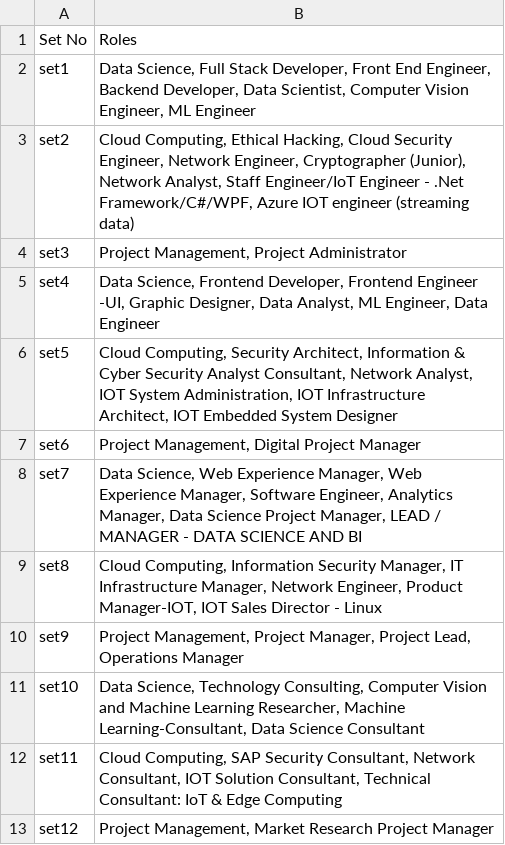
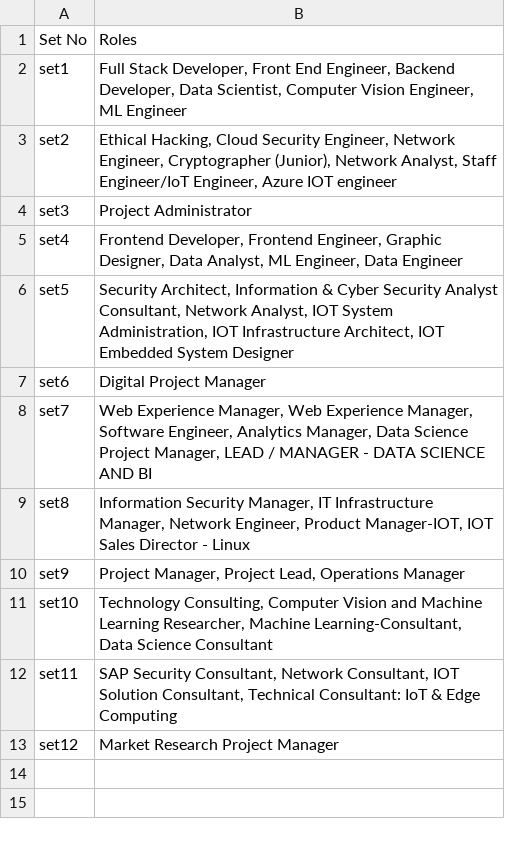
Before and after one commit to YashJoshi2109/Edukrishnaa_prod, a CSV file: BE.csv, drawn as a sheet.

```diff
--- a/BE.csv
+++ b/BE.csv
@@ -1,20 +1,14 @@
 Set No,Roles
-set1," Data Science, Full Stack Developer, Front End Engineer,  Backend Developer, Data Scientist, Computer Vision Engineer,  ML Engineer
-                                        "
-set2," Cloud Computing, Ethical Hacking, Cloud Security Engineer, Network Engineer, Cryptographer (Junior), Network Analyst, Staff Engineer/IoT Engineer - .Net Framework/C#/WPF,  Azure IOT engineer (streaming data)
-
-
- "
-set3," Project Management, Project Administrator  "
-set4," Data Science, Frontend Developer, Frontend Engineer -UI, Graphic Designer, Data Analyst, ML Engineer, Data Engineer
-
-
-"
-set5," Cloud Computing, Security Architect, Information & Cyber Security Analyst Consultant, Network Analyst, IOT System Administration, IOT Infrastructure Architect, IOT Embedded System Designer "
-set6," Project Management, Digital Project Manager "
-set7," Data Science, Web Experience Manager, Web Experience Manager, Software Engineer, Analytics Manager, Data Science Project Manager,   LEAD / MANAGER - DATA SCIENCE AND BI"
-set8," Cloud Computing, Information Security Manager, IT Infrastructure Manager, Network Engineer, Product Manager-IOT, IOT Sales Director - Linux"
-set9," Project Management, Project Manager, Project Lead, Operations Manager  "
-set10," Data Science, Technology Consulting, Computer Vision and Machine Learning Researcher, Machine Learning-Consultant, Data Science Consultant  "
-set11," Cloud Computing, SAP Security Consultant, Network Consultant,  IOT Solution Consultant, Technical Consultant: IoT & Edge Computing"
-set12," Project Management, Market Research Project Manager"
+set1,"Full Stack Developer, Front End Engineer,  Backend Developer, Data Scientist, Computer Vision Engineer,  ML Engineer"
+set2,"Ethical Hacking, Cloud Security Engineer, Network Engineer, Cryptographer (Junior), Network Analyst, Staff Engineer/IoT Engineer,  Azure IOT engineer"
+set3,Project Administrator
+set4,"Frontend Developer, Frontend Engineer, Graphic Designer, Data Analyst, ML Engineer, Data Engineer
+"
+set5,"Security Architect, Information & Cyber Security Analyst Consultant, Network Analyst, IOT System Administration, IOT Infrastructure Architect, IOT Embedded System Designer"
+set6,Digital Project Manager
+set7,"Web Experience Manager, Web Experience Manager, Software Engineer, Analytics Manager, Data Science Project Manager,   LEAD / MANAGER - DATA SCIENCE AND BI"
+set8,"Information Security Manager, IT Infrastructure Manager, Network Engineer, Product Manager-IOT, IOT Sales Director - Linux"
+set9,"Project Manager, Project Lead, Operations Manager"
+set10,"Technology Consulting, Computer Vision and Machine Learning Researcher, Machine Learning-Consultant, Data Science Consultant"
+set11,"SAP Security Consultant, Network Consultant,  IOT Solution Consultant, Technical Consultant: IoT & Edge Computing"
+set12,Market Research Project Manager
```
Also changed, not shown: TE.csv, 5 other files.
